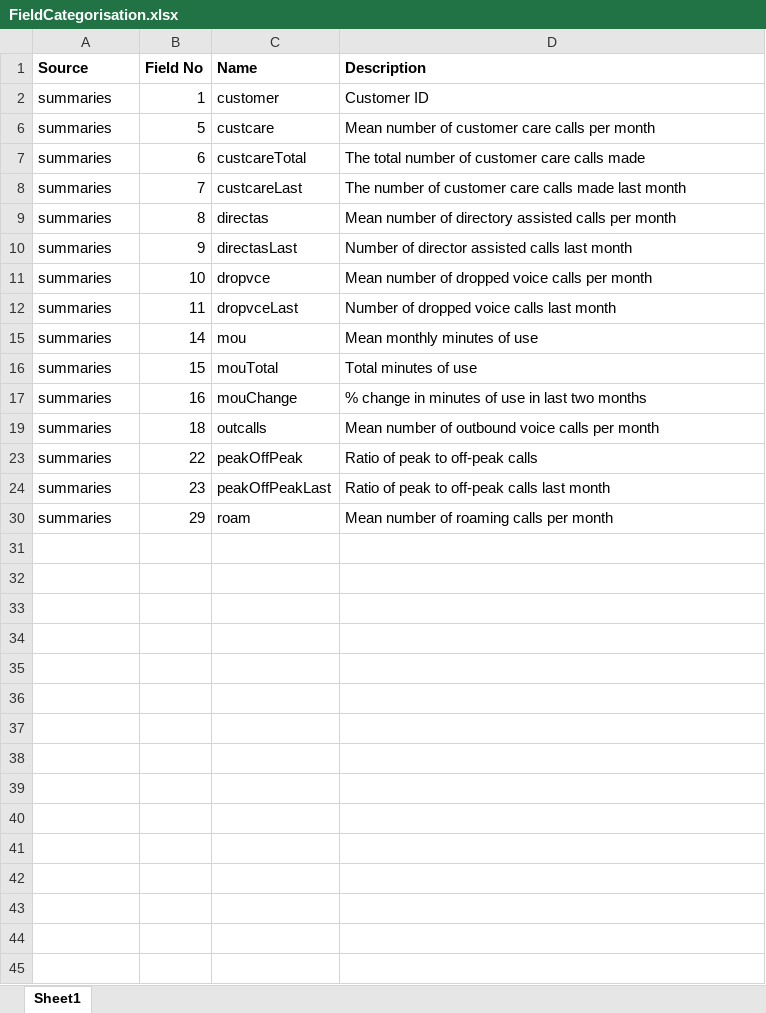
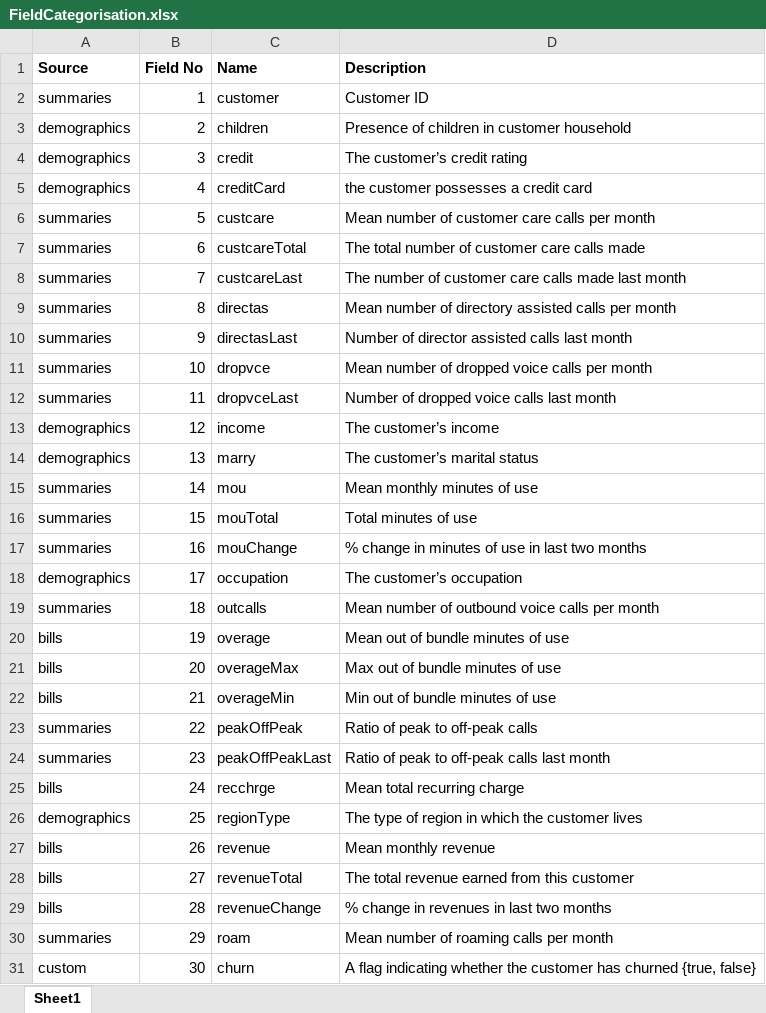
Before and after one commit to johnwarde/sasassignment, an Excel workbook: FieldCategorisation.xlsx, sheet Sheet1, drawn as a sheet; values as stored, in another font and other column widths than the file's, no borders; the diff names each change by its address in the sheet, - before the commit and + after, or states it on an @@ line.

```diff
--- a/FieldCategorisation.xlsx (sheet Sheet1)
+++ b/FieldCategorisation.xlsx (sheet Sheet1)
@@ row 3 unhidden: demographics | 2 | children | Presence of children in customer household @@
@@ row 4 unhidden: demographics | 3 | credit | The customer’s credit rating @@
@@ row 5 unhidden: demographics | 4 | creditCard | the customer possesses a credit card @@
@@ row 13 unhidden: demographics | 12 | income | The customer’s income @@
@@ row 14 unhidden: demographics | 13 | marry | The customer’s marital status @@
@@ row 18 unhidden: demographics | 17 | occupation | The customer’s occupation @@
@@ row 20 unhidden: bills | 19 | overage | Mean out of bundle minutes of use @@
@@ row 21 unhidden: bills | 20 | overageMax | Max out of bundle minutes of use @@
@@ row 22 unhidden: bills | 21 | overageMin | Min out of bundle minutes of use @@
@@ row 25 unhidden: bills | 24 | recchrge | Mean total recurring charge @@
@@ row 26 unhidden: demographics | 25 | regionType | The type of region in which the customer lives @@
@@ row 27 unhidden: bills | 26 | revenue | Mean monthly revenue @@
@@ row 28 unhidden: bills | 27 | revenueTotal | The total revenue earned from this customer @@
@@ row 29 unhidden: bills | 28 | revenueChange | % change in revenues in last two months @@
@@ row 31 unhidden: custom | 30 | churn | A flag indicating whether the customer has churned {true, false} @@
```
Also changed, not shown: 4 other files.
